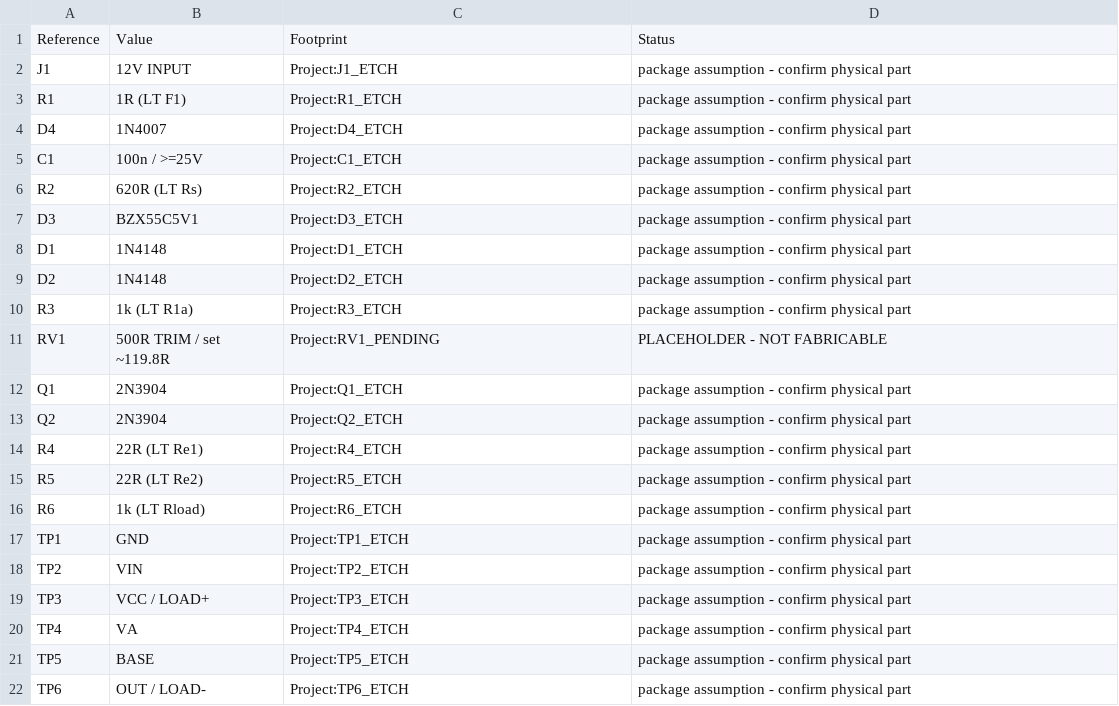
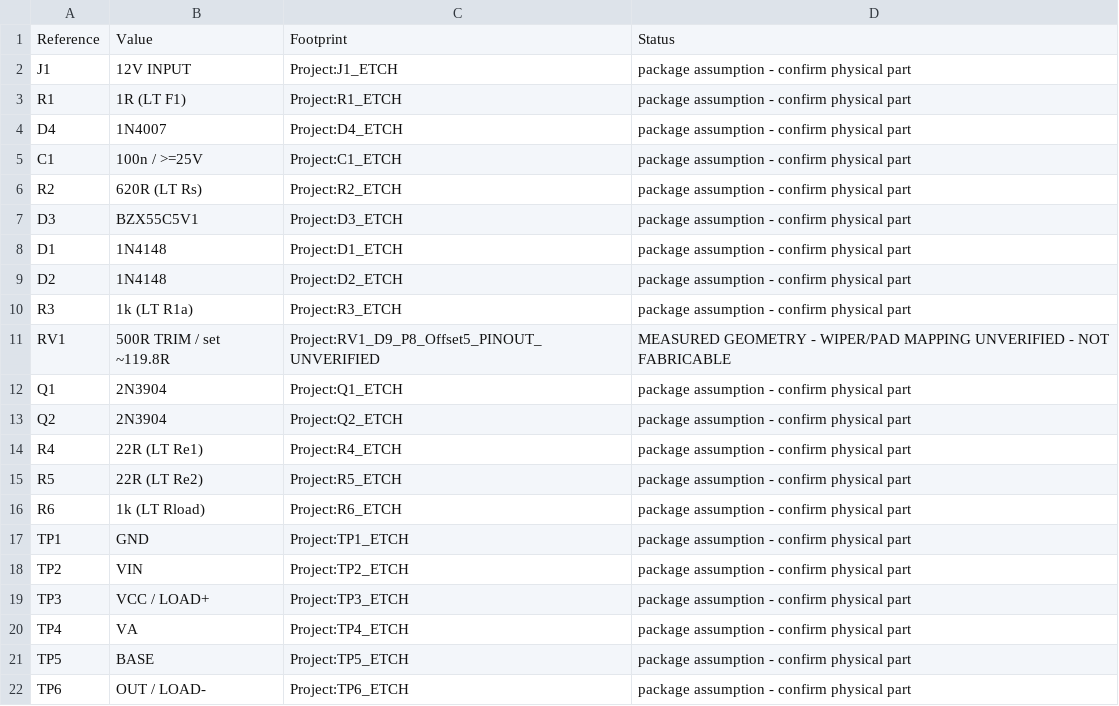
Before and after one commit to Polymorphic548/EDC_project, a CSV file: PCB layout/BOM.csv, drawn as a sheet.

Commit message:
Fit measured trimmer geometry and retain unverified pinout status

```diff
--- a/PCB layout/BOM.csv
+++ b/PCB layout/BOM.csv
@@ -10,3 +10,3 @@ D2,1N4148,Project:D2_ETCH,package assumption - confirm physical part
 R3,1k (LT R1a),Project:R3_ETCH,package assumption - confirm physical part
-RV1,500R TRIM / set ~119.8R,Project:RV1_PENDING,PLACEHOLDER - NOT FABRICABLE
+RV1,500R TRIM / set ~119.8R,Project:RV1_D9_P8_Offset5_PINOUT_UNVERIFIED,MEASURED GEOMETRY - WIPER/PAD MAPPING UNVERIFIED - NOT FABRICABLE
 Q1,2N3904,Project:Q1_ETCH,package assumption - confirm physical part
```
Also changed, not shown: 31 other files.
